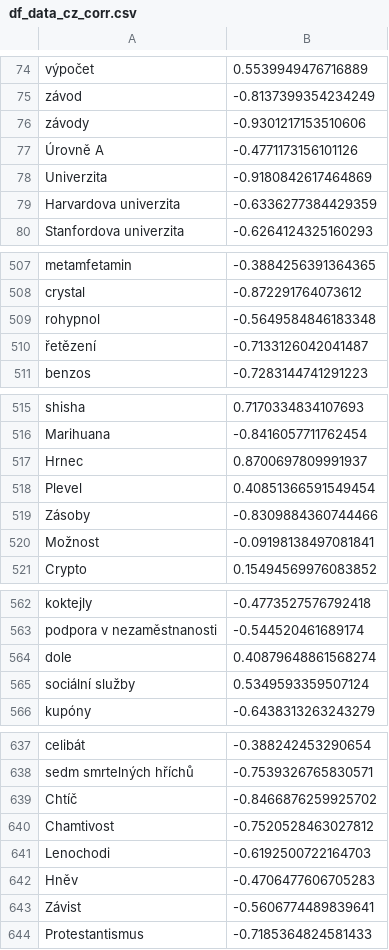
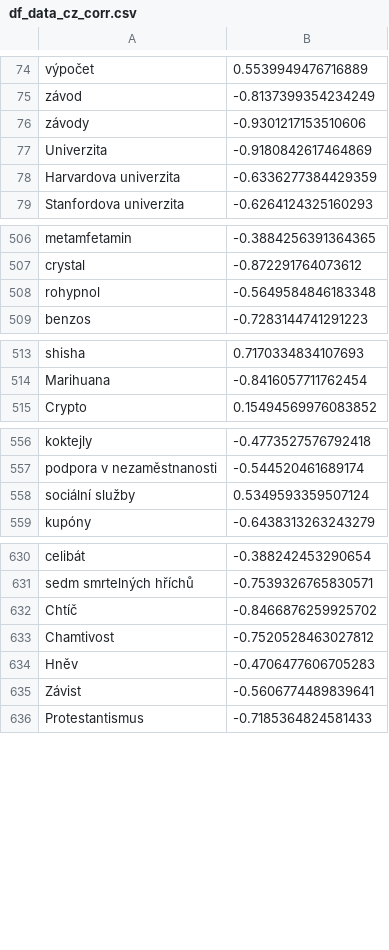
Before and after one commit to janbartos/bp, a CSV file: save2/df_data_cz_corr.csv, drawn as a sheet; only a part is shown, gaps mark what is left out; the diff covers the shown part only; the diff names each change by its address in the sheet, - before the commit and + after, or states it on an @@ line.

Commit message:
repair regression first page

```diff
--- a/save2/df_data_cz_corr.csv
+++ b/save2/df_data_cz_corr.csv
-row 77: Úrovně A | -0.4771173156101126
-row 510: řetězení | -0.7133126042041487
-row 517: Hrnec | 0.8700697809991937
-row 518: Plevel | 0.40851366591549454
-row 519: Zásoby | -0.8309884360744466
-row 520: Možnost | -0.09198138497081841
-row 564: dole | 0.40879648861568274
-row 641: Lenochodi | -0.6192500722164703
```
Also changed, not shown: 2 removed rows elsewhere in this file.
